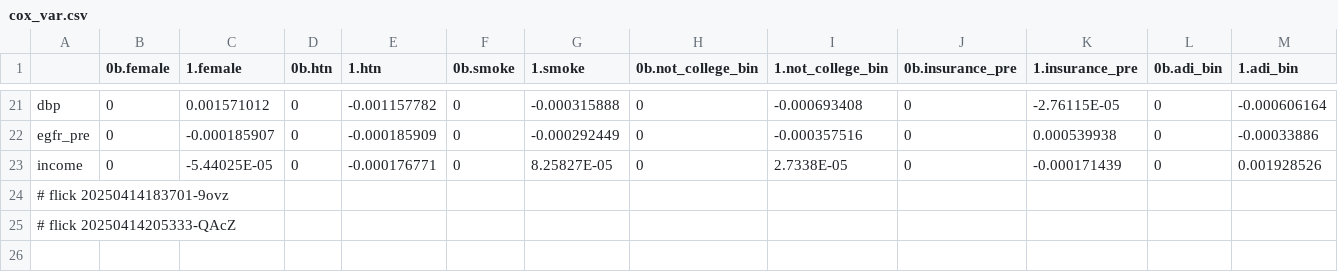
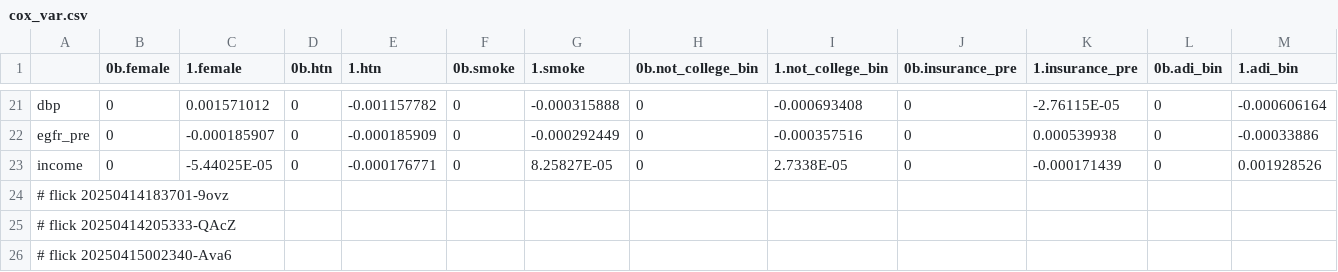
Before and after one commit to abikesa/peer-review, a CSV file: kitabo/ensi/testbin/test4/assets/csv/cox_var.csv, drawn as a sheet; only a part is shown, gaps mark what is left out; rows hold the shown columns only; the diff names each change by its address in the sheet, - before the commit and + after, or states it on an @@ line.

Commit message:
kitabo/ensi/testbin/test4/assets/csv/cox_var.csv

```diff
--- a/kitabo/ensi/testbin/test4/assets/csv/cox_var.csv
+++ b/kitabo/ensi/testbin/test4/assets/csv/cox_var.csv
+row 26: # flick 20250415002340-Ava6
```
